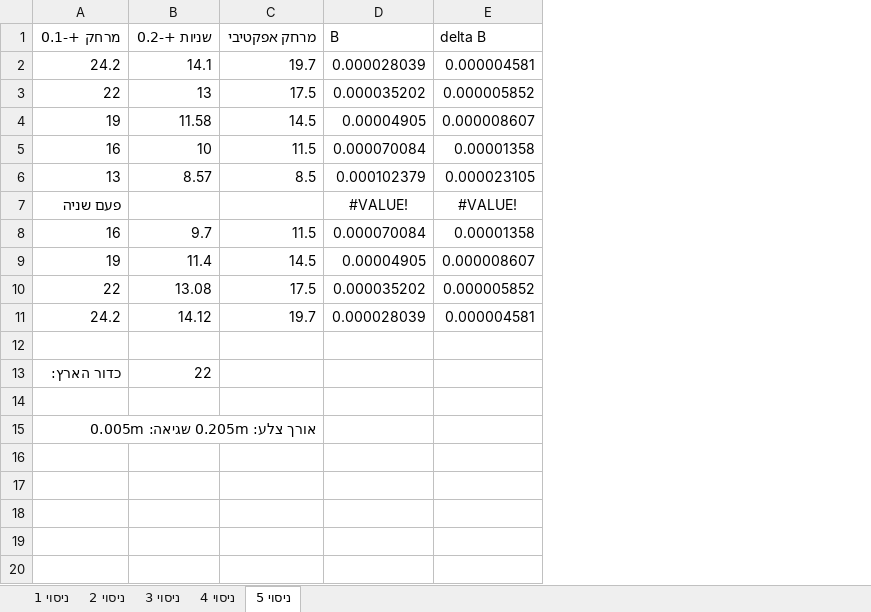
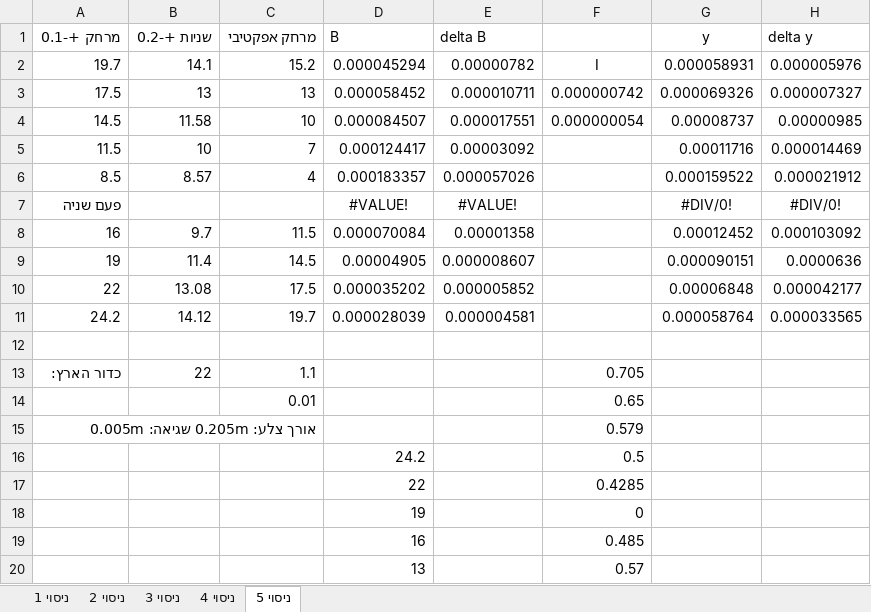
Before and after one commit to michaelp4/arielmichaelshare, an Excel workbook: em.xlsx, sheet ניסוי 5, drawn as a sheet; values as stored, in another font and other column widths than the file's, no borders; removed rows and columns are numbered as before the commit, all else as after; the diff names each change by its address in the sheet, - before the commit and + after, or states it on an @@ line.

```diff
--- a/em.xlsx (sheet ניסוי 5)
+++ b/em.xlsx (sheet ניסוי 5)
+column F, rows 13-15: 0.705 | 0.65 | 0.579
+column G (y), rows 7-11: #DIV/0! | 0.00012452 | 0.000090151 | 0.00006848 | 0.000058764
+column H (delta y), rows 7-11: #DIV/0! | 0.000103092 | 0.0000636 | 0.000042177 | 0.000033565
-row 2: 24.2 | 14.1 | 19.7 | 0.000028039 | 0.000004581
-row 3: 22 | 13 | 17.5 | 0.000035202 | 0.000005852
-row 4: 19 | 11.58 | 14.5 | 0.00004905 | 0.000008607
-row 5: 16 | 10 | 11.5 | 0.000070084 | 0.00001358
-row 6: 13 | 8.57 | 8.5 | 0.000102379 | 0.000023105
+row 2: 19.7 | 14.1 | 15.2 | 0.000045294 | 0.00000782 | I | 0.000058931 | 0.000005976
+row 3: 17.5 | 13 | 13 | 0.000058452 | 0.000010711 | 0.000000742 | 0.000069326 | 0.000007327
+row 4: 14.5 | 11.58 | 10 | 0.000084507 | 0.000017551 | 0.000000054 | 0.00008737 | 0.00000985
+row 5: 11.5 | 10 | 7 | 0.000124417 | 0.00003092 |  | 0.00011716 | 0.000014469
+row 6: 8.5 | 8.57 | 4 | 0.000183357 | 0.000057026 |  | 0.000159522 | 0.000021912
-C13 (מרחק אפקטיבי): (empty)
+C13 (מרחק אפקטיבי): 1.1
-row 14: (empty)
+row 14:  |  | 0.01 |  |  | 0.65
+row 16:  |  |  | 24.2 |  | 0.5
+row 17:  |  |  | 22 |  | 0.4285
+row 18:  |  |  | 19 |  | 0
+row 19:  |  |  | 16 |  | 0.485
+row 20:  |  |  | 13 |  | 0.57
```
Also changed, not shown: fotoE.xlsx, 4 other files.
